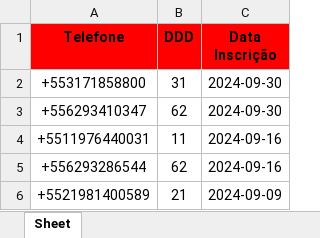
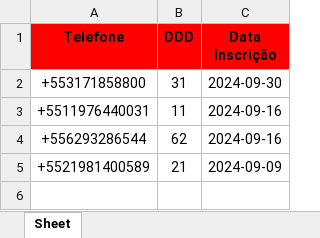
Before and after one commit to solucionai/dashboard, an Excel workbook: contratog.xlsx, sheet Sheet, drawn as a sheet; values as stored, in another font and other column widths than the file's, no borders; the diff names each change by its address in the sheet, - before the commit and + after, or states it on an @@ line.

```diff
--- a/contratog.xlsx (sheet Sheet)
+++ b/contratog.xlsx (sheet Sheet)
-row 3: +556293410347 | 62 | 2024-09-30
```
Also changed, not shown: contratoh.xlsx, etiquetas.xlsx, 2 other files.
